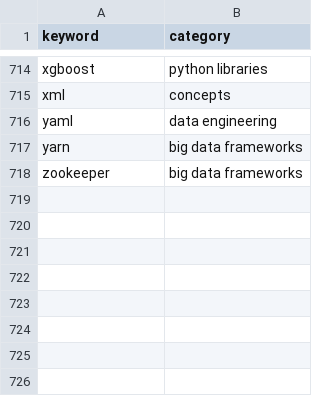
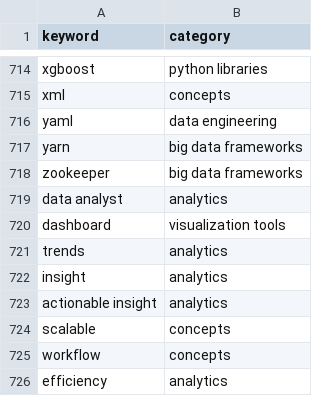
Before and after one commit to jeffboerger/keyword_finder, a CSV file: data/data_jobs_keywords.csv, drawn as a sheet; only a part is shown, gaps mark what is left out.

Commit message:
Add keywords from 2024-2026 Job Desc Harvest Triage

```diff
--- a/data/data_jobs_keywords.csv
+++ b/data/data_jobs_keywords.csv
@@ -718 +718,9 @@ yarn,big data frameworks
 zookeeper,big data frameworks
+data analyst,analytics
+dashboard,visualization tools
+trends,analytics
+insight,analytics
+actionable insight,analytics
+scalable,concepts
+workflow,concepts
+efficiency,analytics
```
Also changed, not shown: data/industry_keywords.csv, data/soft_skills_keywords.csv.
